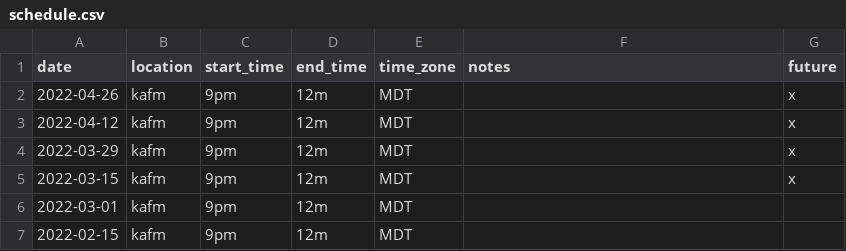
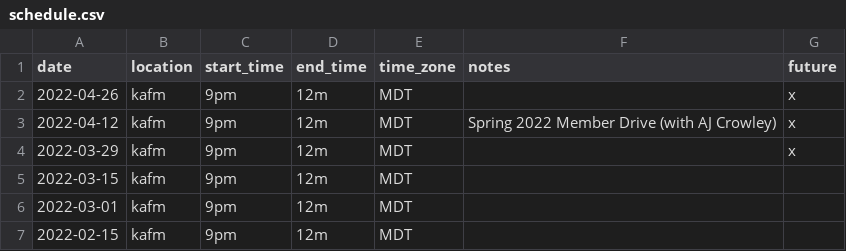
Before and after one commit to ubikorp/lacking.org, a CSV file: _data/schedule.csv, drawn as a sheet; only a part is shown.

Commit message:
Update schedule

```diff
--- a/_data/schedule.csv
+++ b/_data/schedule.csv
@@ -2,5 +2,5 @@ date,location,start_time,end_time,time_zone,notes,future
 2022-04-26,kafm,9pm,12m,MDT,,x
-2022-04-12,kafm,9pm,12m,MDT,,x
+2022-04-12,kafm,9pm,12m,MDT,Spring 2022 Member Drive (with AJ Crowley),x
 2022-03-29,kafm,9pm,12m,MDT,,x
-2022-03-15,kafm,9pm,12m,MDT,,x
+2022-03-15,kafm,9pm,12m,MDT,,
 2022-03-01,kafm,9pm,12m,MDT,,
```
